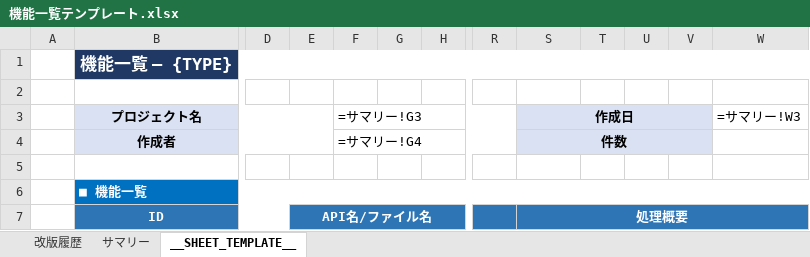
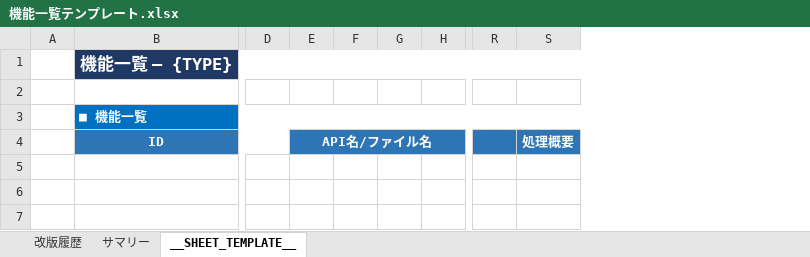
Before and after one commit to h-omata825/sf-claude-template, an Excel workbook: scripts/python/sf-doc-mcp/機能一覧テンプレート.xlsx, sheet __SHEET_TEMPLATE__, drawn as a sheet; only a part is shown, gaps mark what is left out; values as stored, in another font and other column widths than the file's, no borders; formulas without a stored value are shown as written; removed rows and columns are numbered as before the commit, all else as after; rows hold the shown columns only; the diff names each change by its address in the sheet, - before the commit and + after, or states it on an @@ line.

```diff
--- a/scripts/python/sf-doc-mcp/機能一覧テンプレート.xlsx (sheet __SHEET_TEMPLATE__)
+++ b/scripts/python/sf-doc-mcp/機能一覧テンプレート.xlsx (sheet __SHEET_TEMPLATE__)
-column F, empty
+column F, empty
-column T, empty
-column U, empty
-column V, empty
-column W, empty
-row 2: (empty)
-row 3:  | プロジェクト名 |  |  | =サマリー!G3 |  |  |  | 作成日 |  |  |  | =サマリー!W3
-row 4:  | 作成者 |  |  | =サマリー!G4 |  |  |  | 件数
-S7:W7 merged
```
Also changed, not shown: sheet サマリー.
